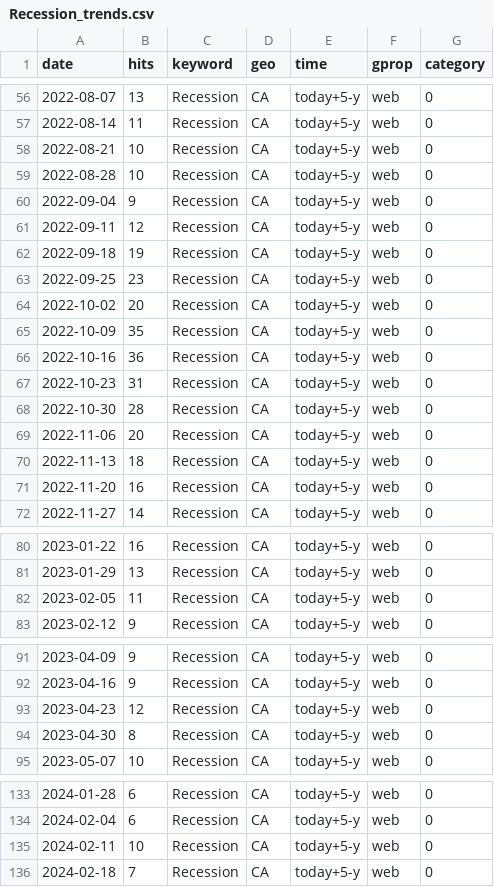
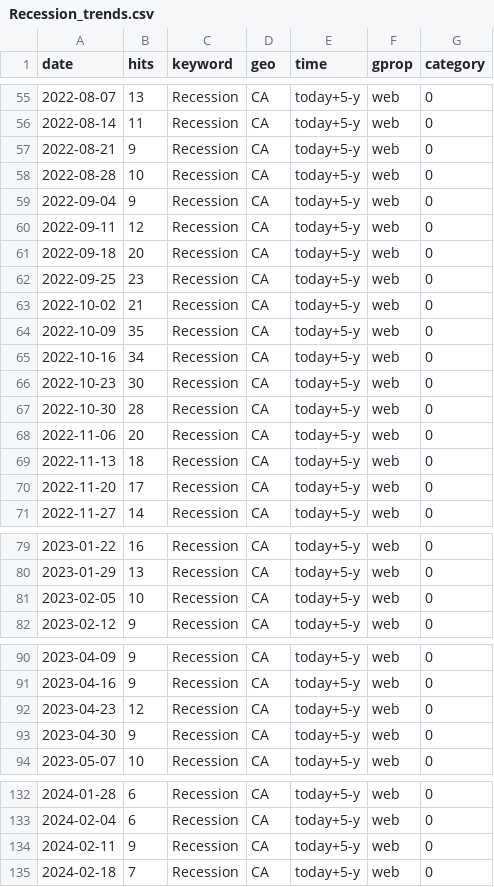
Before and after one commit to nadoune/automate_Rscript, a CSV file: data/Recession_trends.csv, drawn as a sheet; only a part is shown, gaps mark what is left out; the diff covers the shown part only.

```diff
--- a/data/Recession_trends.csv
+++ b/data/Recession_trends.csv
@@ -57,3 +56,3 @@
 2022-08-14,11,"Recession","CA","today+5-y","web",0
-2022-08-21,10,"Recession","CA","today+5-y","web",0
+2022-08-21,9,"Recession","CA","today+5-y","web",0
 2022-08-28,10,"Recession","CA","today+5-y","web",0
@@ -61,8 +60,8 @@
 2022-09-11,12,"Recession","CA","today+5-y","web",0
-2022-09-18,19,"Recession","CA","today+5-y","web",0
+2022-09-18,20,"Recession","CA","today+5-y","web",0
 2022-09-25,23,"Recession","CA","today+5-y","web",0
-2022-10-02,20,"Recession","CA","today+5-y","web",0
+2022-10-02,21,"Recession","CA","today+5-y","web",0
 2022-10-09,35,"Recession","CA","today+5-y","web",0
-2022-10-16,36,"Recession","CA","today+5-y","web",0
-2022-10-23,31,"Recession","CA","today+5-y","web",0
+2022-10-16,34,"Recession","CA","today+5-y","web",0
+2022-10-23,30,"Recession","CA","today+5-y","web",0
 2022-10-30,28,"Recession","CA","today+5-y","web",0
@@ -70,3 +69,3 @@
 2022-11-13,18,"Recession","CA","today+5-y","web",0
-2022-11-20,16,"Recession","CA","today+5-y","web",0
+2022-11-20,17,"Recession","CA","today+5-y","web",0
 2022-11-27,14,"Recession","CA","today+5-y","web",0
@@ -81,3 +80,3 @@
 2023-01-29,13,"Recession","CA","today+5-y","web",0
-2023-02-05,11,"Recession","CA","today+5-y","web",0
+2023-02-05,10,"Recession","CA","today+5-y","web",0
 2023-02-12,9,"Recession","CA","today+5-y","web",0
@@ -93,3 +92,3 @@
 2023-04-23,12,"Recession","CA","today+5-y","web",0
-2023-04-30,8,"Recession","CA","today+5-y","web",0
+2023-04-30,9,"Recession","CA","today+5-y","web",0
 2023-05-07,10,"Recession","CA","today+5-y","web",0
@@ -134,3 +133,3 @@
 2024-02-04,6,"Recession","CA","today+5-y","web",0
-2024-02-11,10,"Recession","CA","today+5-y","web",0
+2024-02-11,9,"Recession","CA","today+5-y","web",0
 2024-02-18,7,"Recession","CA","today+5-y","web",0
```
Also changed, not shown: 1 added row, 1 removed row and 27 edited cells elsewhere in this file, data/Inflation_trends.csv, data/SupplyChain_trends.csv.
